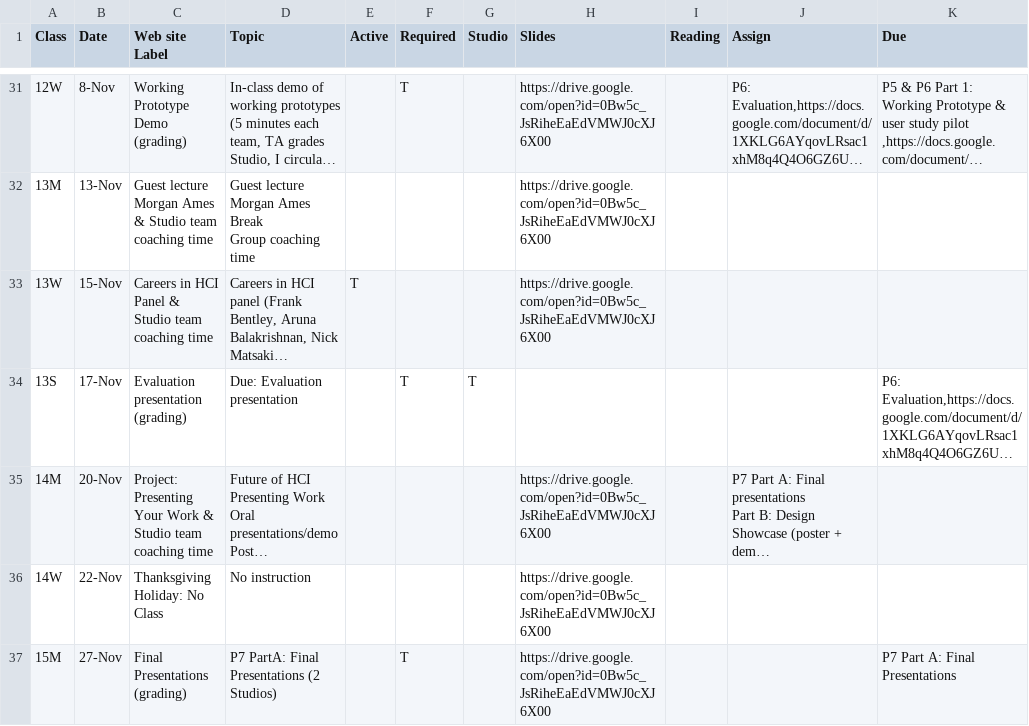
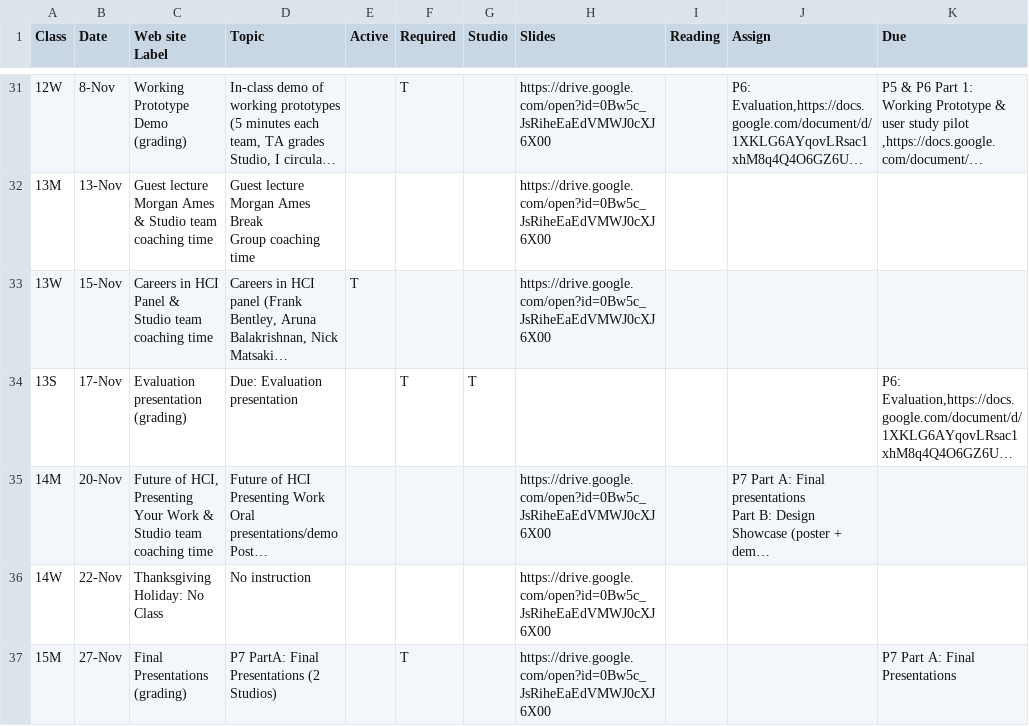
Before and after one commit to cs160-berkeley/website, a CSV file: _data/CS160Schedule.csv, drawn as a sheet; only a part is shown, gaps mark what is left out; long unchanged cells end in …; the diff names each change by its address in the sheet, - before the commit and + after, or states it on an @@ line.

Commit message:
the future of hci... is in your hands

```diff
--- a/_data/CS160Schedule.csv
+++ b/_data/CS160Schedule.csv
-C35 (Web site Label): Project: Presenting Your…
+C35 (Web site Label): Future of HCI, Presenting Your…
```
Also changed, not shown: 1 other file.
